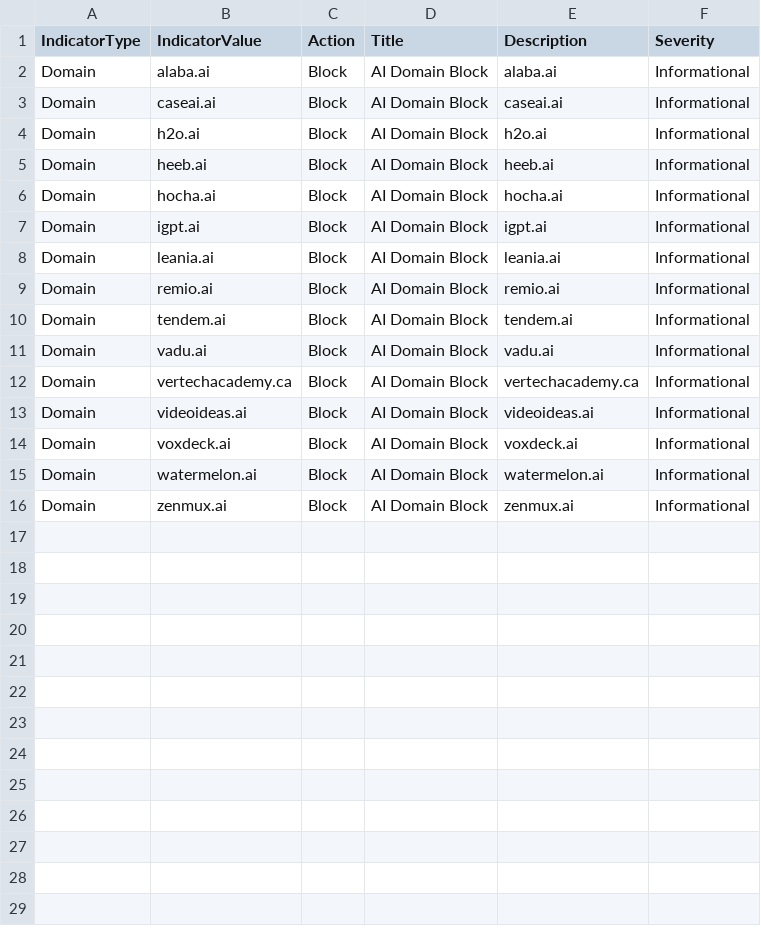
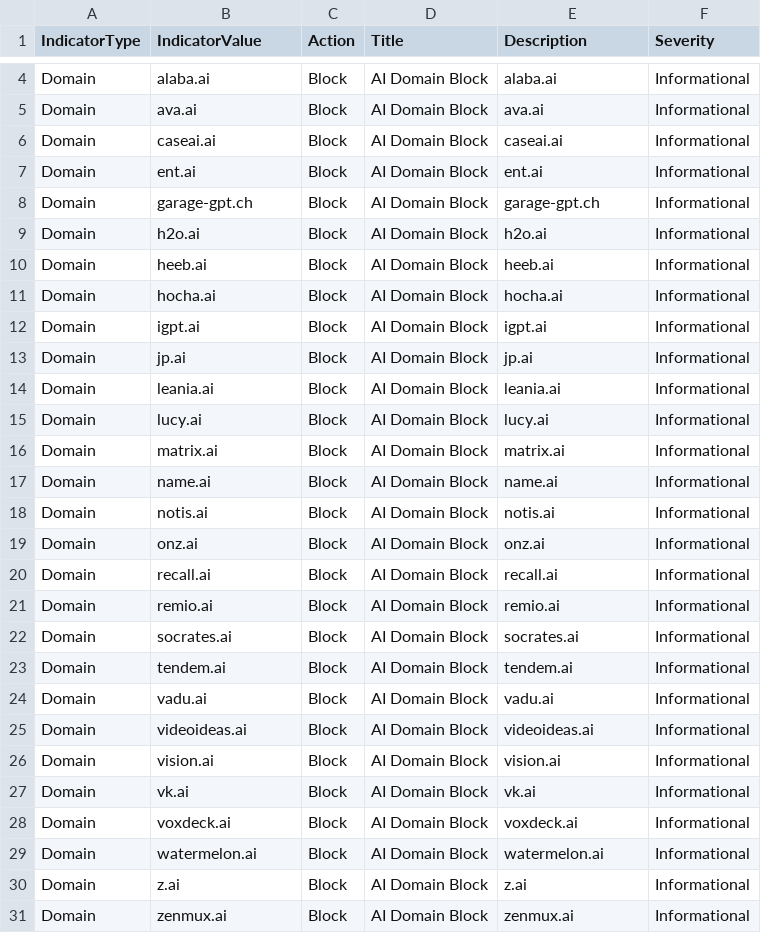
Before and after one commit to koensmink/AI-services-blockfeed-harvester, a CSV file: output/defender_indicators.csv, drawn as a sheet; only a part is shown, gaps mark what is left out; the diff covers the shown part only.

```diff
--- a/output/defender_indicators.csv
+++ b/output/defender_indicators.csv
@@ -2,3 +4,6 @@ IndicatorType,IndicatorValue,Action,Title,Description,Severity
 Domain,alaba.ai,Block,AI Domain Block,alaba.ai,Informational
+Domain,ava.ai,Block,AI Domain Block,ava.ai,Informational
 Domain,caseai.ai,Block,AI Domain Block,caseai.ai,Informational
+Domain,ent.ai,Block,AI Domain Block,ent.ai,Informational
+Domain,garage-gpt.ch,Block,AI Domain Block,garage-gpt.ch,Informational
 Domain,h2o.ai,Block,AI Domain Block,h2o.ai,Informational
@@ -7,10 +12,20 @@ Domain,hocha.ai,Block,AI Domain Block,hocha.ai,Informational
 Domain,igpt.ai,Block,AI Domain Block,igpt.ai,Informational
+Domain,jp.ai,Block,AI Domain Block,jp.ai,Informational
 Domain,leania.ai,Block,AI Domain Block,leania.ai,Informational
+Domain,lucy.ai,Block,AI Domain Block,lucy.ai,Informational
+Domain,matrix.ai,Block,AI Domain Block,matrix.ai,Informational
+Domain,name.ai,Block,AI Domain Block,name.ai,Informational
+Domain,notis.ai,Block,AI Domain Block,notis.ai,Informational
+Domain,onz.ai,Block,AI Domain Block,onz.ai,Informational
+Domain,recall.ai,Block,AI Domain Block,recall.ai,Informational
 Domain,remio.ai,Block,AI Domain Block,remio.ai,Informational
+Domain,socrates.ai,Block,AI Domain Block,socrates.ai,Informational
 Domain,tendem.ai,Block,AI Domain Block,tendem.ai,Informational
 Domain,vadu.ai,Block,AI Domain Block,vadu.ai,Informational
-Domain,vertechacademy.ca,Block,AI Domain Block,vertechacademy.ca,Informational
 Domain,videoideas.ai,Block,AI Domain Block,videoideas.ai,Informational
+Domain,vision.ai,Block,AI Domain Block,vision.ai,Informational
+Domain,vk.ai,Block,AI Domain Block,vk.ai,Informational
 Domain,voxdeck.ai,Block,AI Domain Block,voxdeck.ai,Informational
 Domain,watermelon.ai,Block,AI Domain Block,watermelon.ai,Informational
+Domain,z.ai,Block,AI Domain Block,z.ai,Informational
 Domain,zenmux.ai,Block,AI Domain Block,zenmux.ai,Informational
```
Also changed, not shown: 2 added rows elsewhere in this file, 5 other files.
